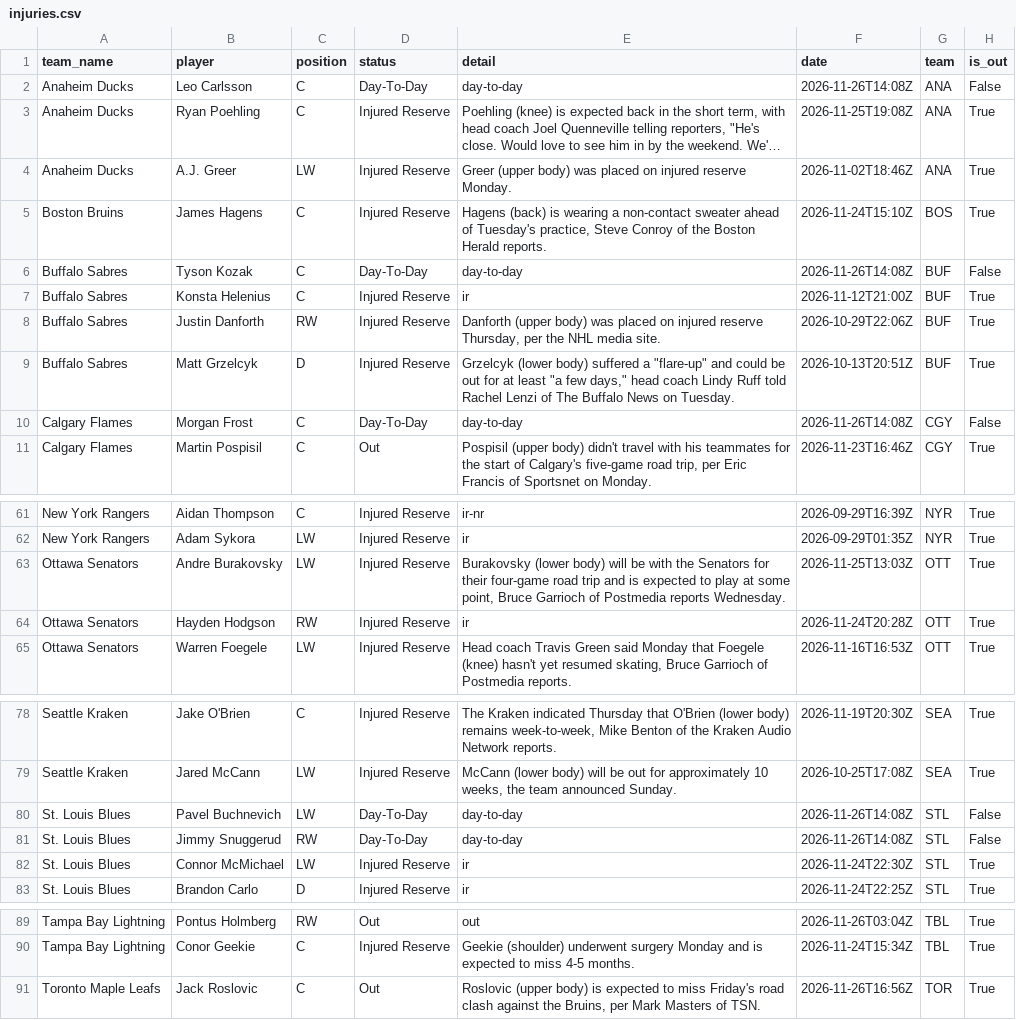
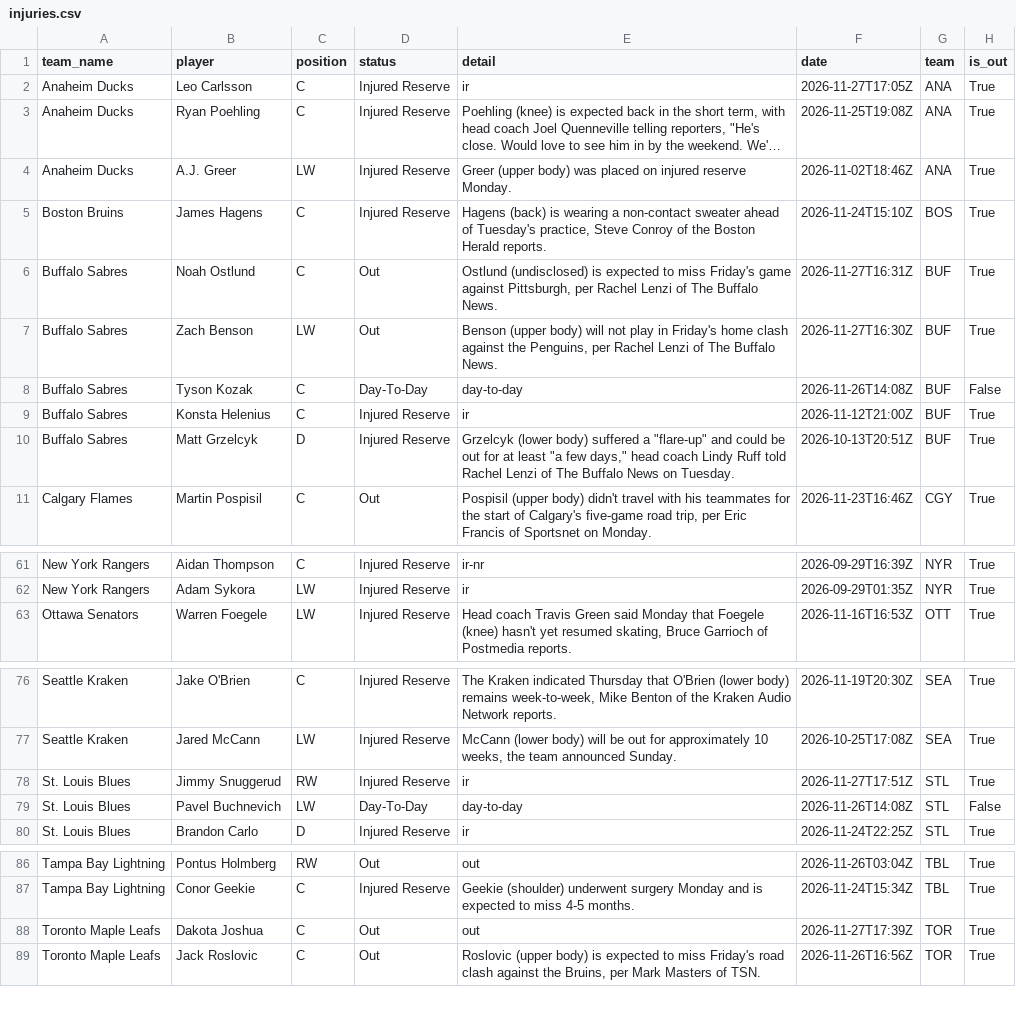
Before and after one commit to qtc8m722n9-dot/nhl-bettings-pipeline, a CSV file: data/raw/2026-11-27/injuries.csv, drawn as a sheet; only a part is shown, gaps mark what is left out; long unchanged cells end in …; removed rows and columns are numbered as before the commit, all else as after; the diff names each change by its address in the sheet, - before the commit and + after, or states it on an @@ line.

```diff
--- a/data/raw/2026-11-27/injuries.csv
+++ b/data/raw/2026-11-27/injuries.csv
-D2 (status): Day-To-Day
+D2 (status): Injured Reserve
-E2 (detail): day-to-day
+E2 (detail): ir
-F2 (date): 2026-11-26T14:08Z
+F2 (date): 2026-11-27T17:05Z
-H2 (is_out): False
+H2 (is_out): True
+row 6: Buffalo Sabres | Noah Ostlund | C | Out | Ostlund (undisclosed) is expected to miss Friday's game against Pittsburgh, per Rachel Lenzi of The Buffalo News. | 2026-11-27T16:31Z | BUF | True
+row 7: Buffalo Sabres | Zach Benson | LW | Out | Benson (upper body) will not play in Friday's home clash against the Penguins, per Rachel Lenzi of The Buffalo News. | 2026-11-27T16:30Z | BUF | True
-row 8: Buffalo Sabres | Justin Danforth | RW | Injured Reserve | Danforth (upper body) was placed on injured reserve Thursday, per the NHL media site. | 2026-10-29T22:06Z | BUF | True
-row 10: Calgary Flames | Morgan Frost | C | Day-To-Day | day-to-day | 2026-11-26T14:08Z | CGY | False
-row 63: Ottawa Senators | Andre Burakovsky | LW | Injured Reserve | Burakovsky (lower body) will be with the Senators for their four-game road trip and is expected to play at some point, Bruce Garrioch of Postmedia reports Wednesday. | 2026-11-25T13:03Z | OTT | True
-row 64: Ottawa Senators | Hayden Hodgson | RW | Injured Reserve | ir | 2026-11-24T20:28Z | OTT | True
+row 78: St. Louis Blues | Jimmy Snuggerud | RW | Injured Reserve | ir | 2026-11-27T17:51Z | STL | True
-row 81: St. Louis Blues | Jimmy Snuggerud | RW | Day-To-Day | day-to-day | 2026-11-26T14:08Z | STL | False
-row 82: St. Louis Blues | Connor McMichael | LW | Injured Reserve | ir | 2026-11-24T22:30Z | STL | True
+row 88: Toronto Maple Leafs | Dakota Joshua | C | Out | out | 2026-11-27T17:39Z | TOR | True
```
Also changed, not shown: data/raw/2026-11-27/df_lines.csv, data/slates/2026-11-27.csv, 7 other files.
